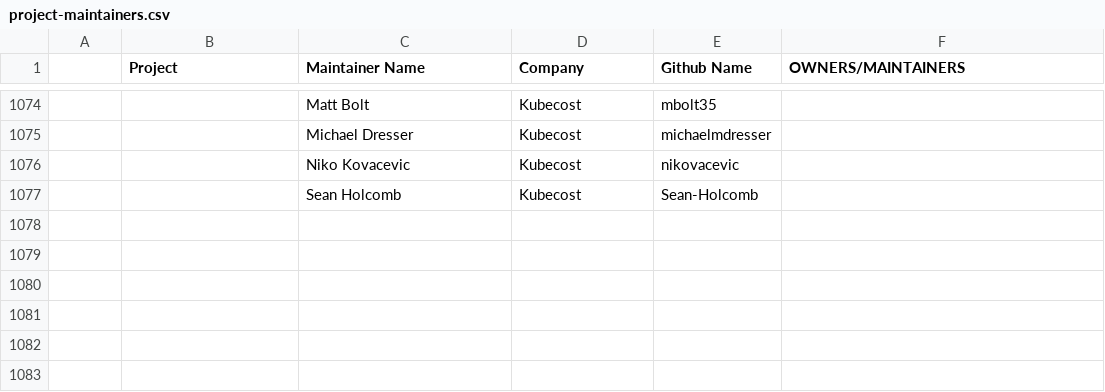
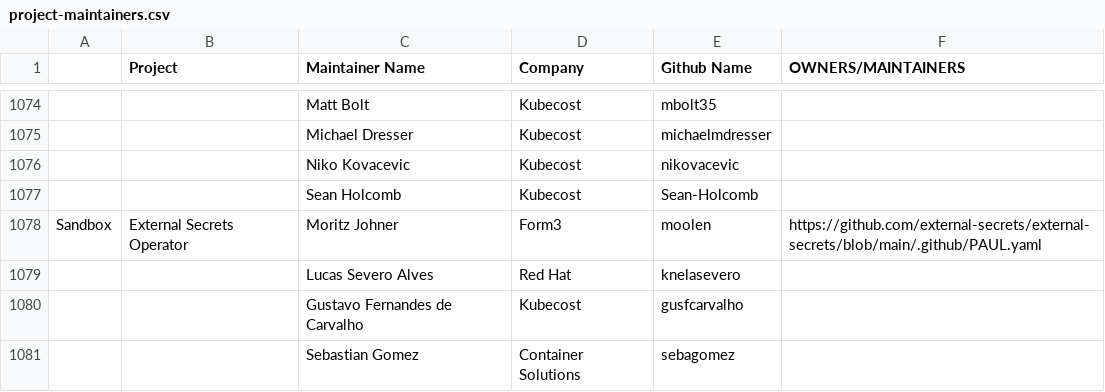
Before and after one commit to apreuavar6/cncf-foundation, a CSV file: project-maintainers.csv, drawn as a sheet; only a part is shown, gaps mark what is left out; the diff names each change by its address in the sheet, - before the commit and + after, or states it on an @@ line.

Commit message:
add eso maintainers
Signed-off-by: Lucas Severo Alves <lucassalves65@gmail.com>

```diff
--- a/project-maintainers.csv
+++ b/project-maintainers.csv
+row 1078: Sandbox | External Secrets Operator | Moritz Johner | Form3 | moolen | https://github.com/external-secrets/external-secrets/blob/main/.github/PAUL.yaml
+row 1079:  |  | Lucas Severo Alves | Red Hat | knelasevero
+row 1080:  |  | Gustavo Fernandes de Carvalho | Kubecost | gusfcarvalho
+row 1081:  |  | Sebastian Gomez | Container Solutions | sebagomez
```
